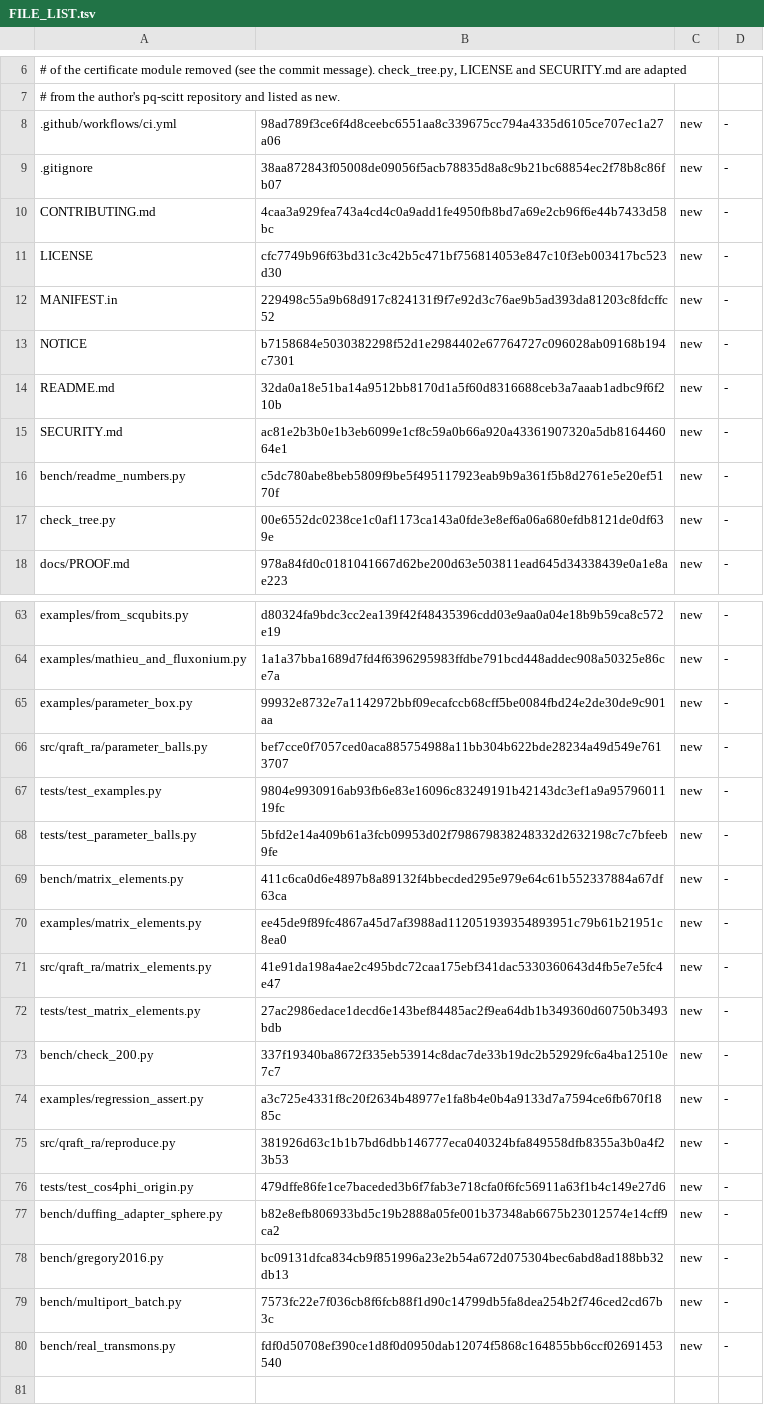
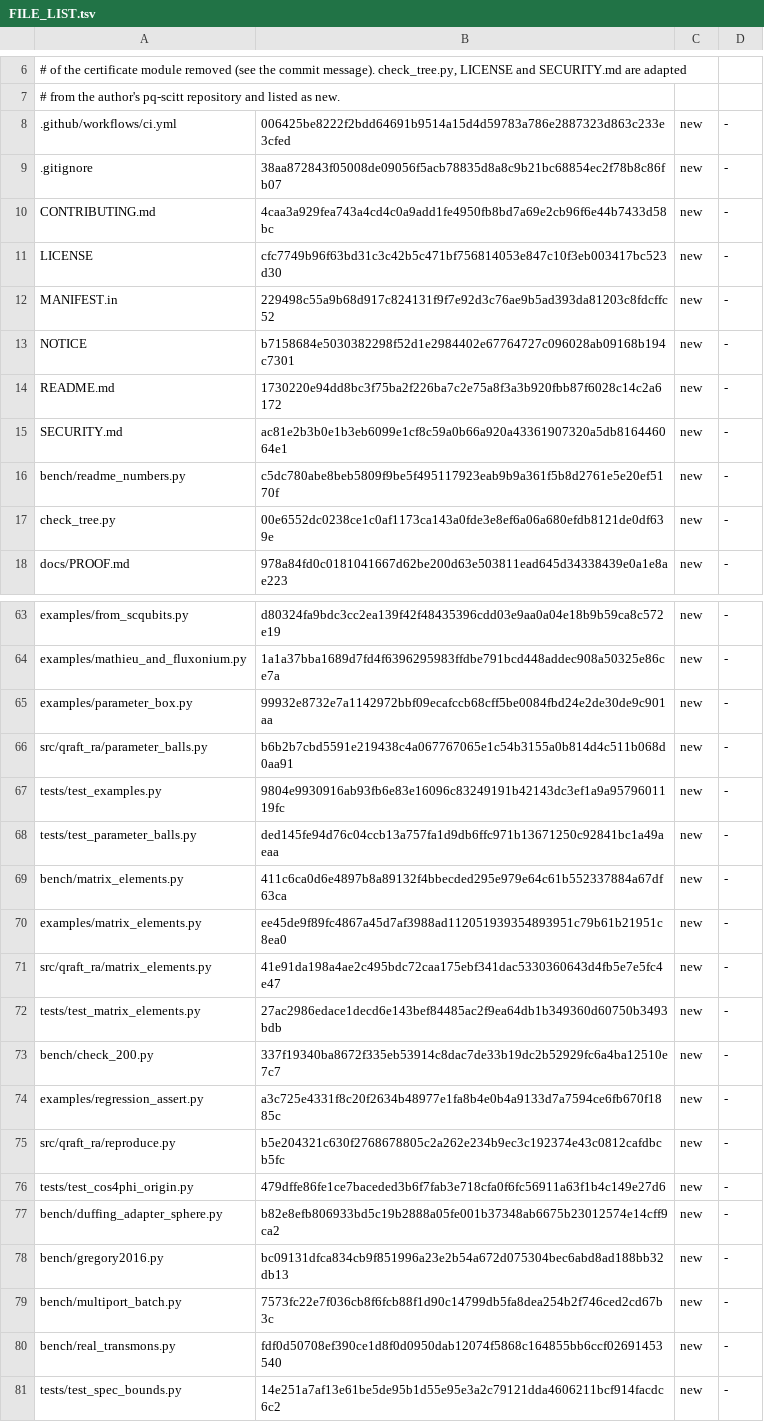
Before and after one commit to robertolocatelli81-dev/rigorous-levels, a TSV file: FILE_LIST.tsv, drawn as a sheet; only a part is shown, gaps mark what is left out; the diff covers the shown part only.

```diff
--- a/FILE_LIST.tsv
+++ b/FILE_LIST.tsv
@@ -7,3 +7,3 @@
 # from the author's pq-scitt repository and listed as new.
-.github/workflows/ci.yml	98ad789f3ce6f4d8ceebc6551aa8c339675cc794a4335d6105ce707ec1a27a06	new	-
+.github/workflows/ci.yml	006425be8222f2bdd64691b9514a15d4d59783a786e2887323d863c233e3cfed	new	-
 .gitignore	38aa872843f05008de09056f5acb78835d8a8c9b21bc68854ec2f78b8c86fb07	new	-
@@ -13,3 +13,3 @@ MANIFEST.in	229498c55a9b68d917c824131f9f7e92d3c76ae9b5ad393da81203c8fdcffc52	new
 NOTICE	b7158684e5030382298f52d1e2984402e67764727c096028ab09168b194c7301	new	-
-README.md	32da0a18e51ba14a9512bb8170d1a5f60d8316688ceb3a7aaab1adbc9f6f210b	new	-
+README.md	1730220e94dd8bc3f75ba2f226ba7c2e75a8f3a3b920fbb87f6028c14c2a6172	new	-
 SECURITY.md	ac81e2b3b0e1b3eb6099e1cf8c59a0b66a920a43361907320a5db816446064e1	new	-
@@ -65,5 +65,5 @@ examples/mathieu_and_fluxonium.py	1a1a37bba1689d7fd4f6396295983ffdbe791bcd448add
 examples/parameter_box.py	99932e8732e7a1142972bbf09ecafccb68cff5be0084fbd24e2de30de9c901aa	new	-
-src/qraft_ra/parameter_balls.py	bef7cce0f7057ced0aca885754988a11bb304b622bde28234a49d549e7613707	new	-
+src/qraft_ra/parameter_balls.py	b6b2b7cbd5591e219438c4a067767065e1c54b3155a0b814d4c511b068d0aa91	new	-
 tests/test_examples.py	9804e9930916ab93fb6e83e16096c83249191b42143dc3ef1a9a9579601119fc	new	-
-tests/test_parameter_balls.py	5bfd2e14a409b61a3fcb09953d02f798679838248332d2632198c7c7bfeeb9fe	new	-
+tests/test_parameter_balls.py	ded145fe94d76c04ccb13a757fa1d9db6ffc971b13671250c92841bc1a49aeaa	new	-
 bench/matrix_elements.py	411c6ca0d6e4897b8a89132f4bbecded295e979e64c61b552337884a67df63ca	new	-
@@ -74,3 +74,3 @@ bench/check_200.py	337f19340ba8672f335eb53914c8dac7de33b19dc2b52929fc6a4ba12510e
 examples/regression_assert.py	a3c725e4331f8c20f2634b48977e1fa8b4e0b4a9133d7a7594ce6fb670f1885c	new	-
-src/qraft_ra/reproduce.py	381926d63c1b1b7bd6dbb146777eca040324bfa849558dfb8355a3b0a4f23b53	new	-
+src/qraft_ra/reproduce.py	b5e204321c630f2768678805c2a262e234b9ec3c192374e43c0812cafdbcb5fc	new	-
 tests/test_cos4phi_origin.py	479dffe86fe1ce7baceded3b6f7fab3e718cfa0f6fc56911a63f1b4c149e27d6	new	-
@@ -80 +80,2 @@ bench/multiport_batch.py	7573fc22e7f036cb8f6fcb88f1d90c14799db5fa8dea254b2f746ce
 bench/real_transmons.py	fdf0d50708ef390ce1d8f0d0950dab12074f5868c164855bb6ccf02691453540	new	-
+tests/test_spec_bounds.py	14e251a7af13e61be5de95b1d55e95e3a2c79121dda4606211bcf914facdc6c2	new	-
```
Also changed, not shown: 12 edited cells elsewhere in this file, 18 other files.
